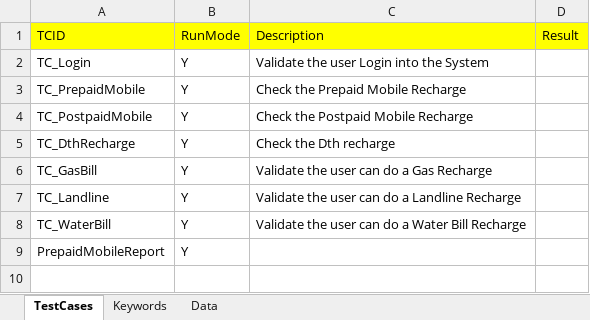
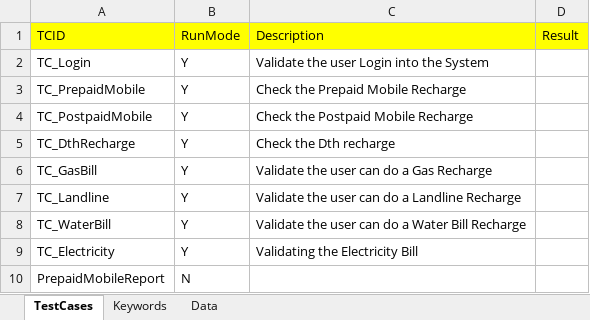
Before and after one commit to Ajinkya2893/Web, an Excel workbook: ExcelSheets/Shop.xlsx, sheet TestCases, drawn as a sheet; values as stored, in another font and other column widths than the file's, no borders; addresses are those after the commit; the diff names each change by its address in the sheet, - before the commit and + after, or states it on an @@ line.

```diff
--- a/ExcelSheets/Shop.xlsx (sheet TestCases)
+++ b/ExcelSheets/Shop.xlsx (sheet TestCases)
+row 9: TC_Electricity | Y | Validating the Electricity Bill
-B10 (RunMode): Y
+B10 (RunMode): N
```
Also changed, not shown: sheet Keywords, sheet Data, ExcelSheets/REMIT/TC_Remit.xlsx, ExcelSheets/SHOP/Shop.xlsx, 6 other files.
